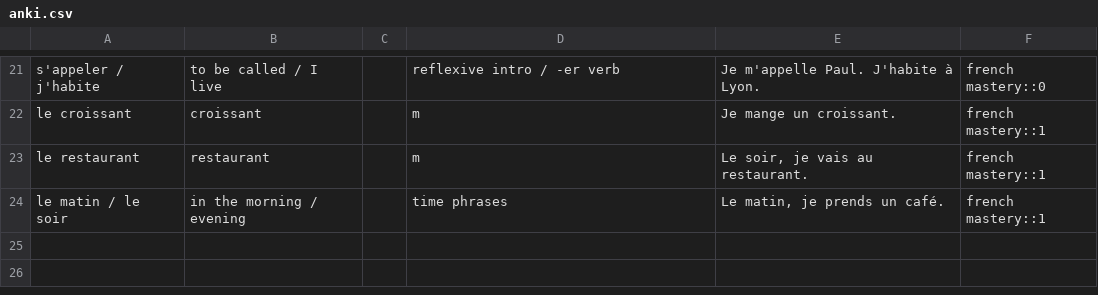
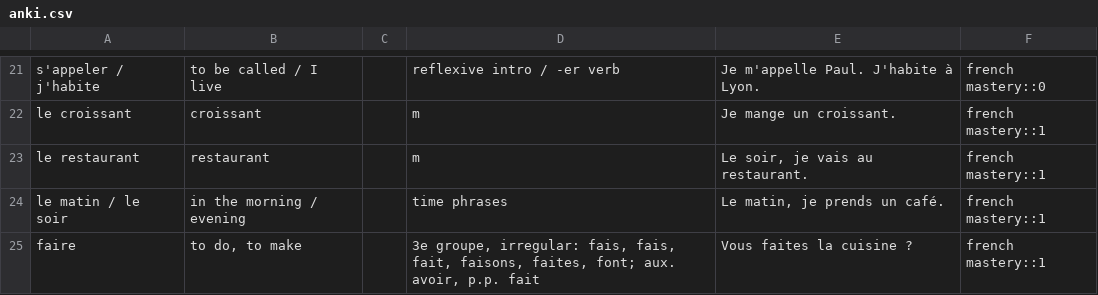
Before and after one commit to mendelcyprys/opus-lang, a CSV file: languages/french/exports/anki.csv, drawn as a sheet; only a part is shown, gaps mark what is left out.

```diff
--- a/languages/french/exports/anki.csv
+++ b/languages/french/exports/anki.csv
@@ -24 +24,2 @@ le restaurant	restaurant		m	Le soir, je vais au restaurant.	french mastery::1
 le matin / le soir	in the morning / evening		time phrases	Le matin, je prends un café.	french mastery::1
+faire	to do, to make		3e groupe, irregular: fais, fais, fait, faisons, faites, font; aux. avoir, p.p. fait	Vous faites la cuisine ?	french mastery::1
```
Also changed, not shown: 6 other files.
